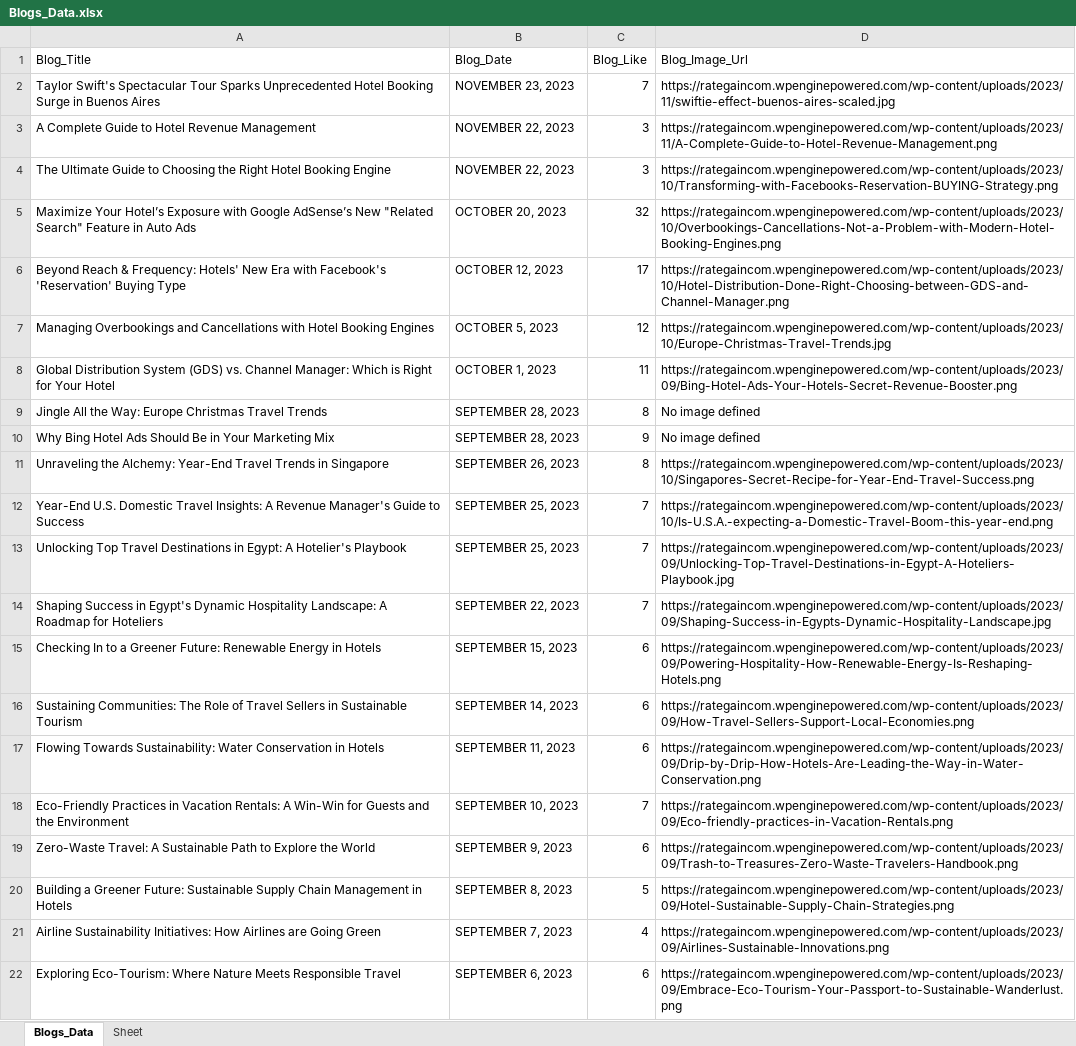
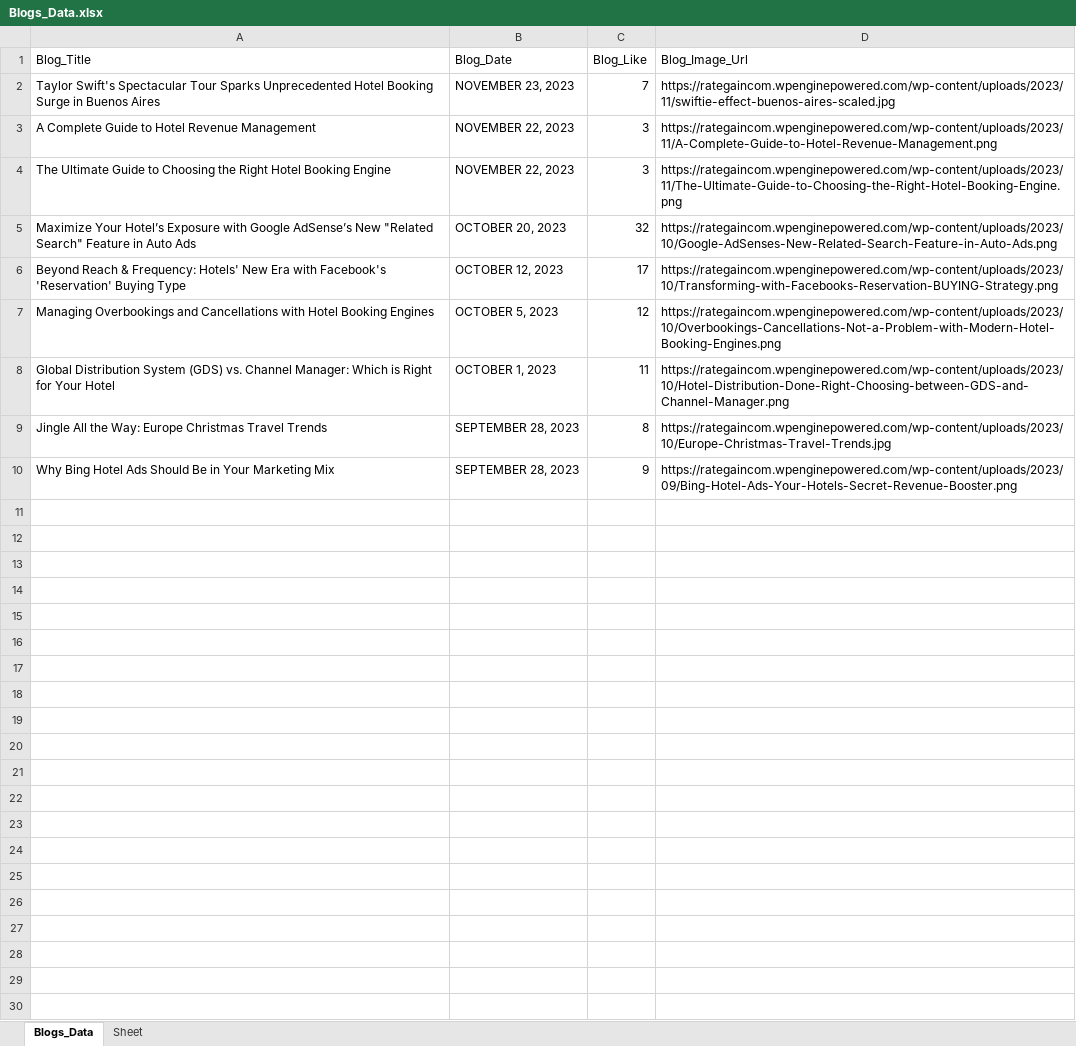
Before and after one commit to bhutani2002/Web_Scrapper_Rategain_Blogs, an Excel workbook: Blogs_Data.xlsx, sheet Blogs_Data, drawn as a sheet; only a part is shown; values as stored, in another font and other column widths than the file's, no borders; the diff covers the shown part only; the diff names each change by its address in the sheet, - before the commit and + after, or states it on an @@ line.

```diff
--- a/Blogs_Data.xlsx (sheet Blogs_Data)
+++ b/Blogs_Data.xlsx (sheet Blogs_Data)
-D4 (Blog_Image_Url): https://rategaincom.wpenginepowered.com/wp-content/uploads/2023/10/Transforming-with-Facebooks-Reservation-BUYING-Strategy.png
+D4 (Blog_Image_Url): https://rategaincom.wpenginepowered.com/wp-content/uploads/2023/11/The-Ultimate-Guide-to-Choosing-the-Right-Hotel-Booking-Engine.png
-D5 (Blog_Image_Url): https://rategaincom.wpenginepowered.com/wp-content/uploads/2023/10/Overbookings-Cancellations-Not-a-Problem-with-Modern-Hotel-Booking-Engines.png
+D5 (Blog_Image_Url): https://rategaincom.wpenginepowered.com/wp-content/uploads/2023/10/Google-AdSenses-New-Related-Search-Feature-in-Auto-Ads.png
-D6 (Blog_Image_Url): https://rategaincom.wpenginepowered.com/wp-content/uploads/2023/10/Hotel-Distribution-Done-Right-Choosing-between-GDS-and-Channel-Manager.png
+D6 (Blog_Image_Url): https://rategaincom.wpenginepowered.com/wp-content/uploads/2023/10/Transforming-with-Facebooks-Reservation-BUYING-Strategy.png
-D7 (Blog_Image_Url): https://rategaincom.wpenginepowered.com/wp-content/uploads/2023/10/Europe-Christmas-Travel-Trends.jpg
+D7 (Blog_Image_Url): https://rategaincom.wpenginepowered.com/wp-content/uploads/2023/10/Overbookings-Cancellations-Not-a-Problem-with-Modern-Hotel-Booking-Engines.png
-D8 (Blog_Image_Url): https://rategaincom.wpenginepowered.com/wp-content/uploads/2023/09/Bing-Hotel-Ads-Your-Hotels-Secret-Revenue-Booster.png
+D8 (Blog_Image_Url): https://rategaincom.wpenginepowered.com/wp-content/uploads/2023/10/Hotel-Distribution-Done-Right-Choosing-between-GDS-and-Channel-Manager.png
-D9 (Blog_Image_Url): No image defined
+D9 (Blog_Image_Url): https://rategaincom.wpenginepowered.com/wp-content/uploads/2023/10/Europe-Christmas-Travel-Trends.jpg
-D10 (Blog_Image_Url): No image defined
+D10 (Blog_Image_Url): https://rategaincom.wpenginepowered.com/wp-content/uploads/2023/09/Bing-Hotel-Ads-Your-Hotels-Secret-Revenue-Booster.png
-row 11: Unraveling the Alchemy: Year-End Travel Trends in Singapore | SEPTEMBER 26, 2023 | 8 | https://rategaincom.wpenginepowered.com/wp-content/uploads/2023/10/Singapores-Secret-Recipe-for-Year-End-Travel-Success.png
-row 12: Year-End U.S. Domestic Travel Insights: A Revenue Manager's Guide to Success | SEPTEMBER 25, 2023 | 7 | https://rategaincom.wpenginepowered.com/wp-content/uploads/2023/10/Is-U.S.A.-expecting-a-Domestic-Travel-Boom-this-year-end.png
-row 13: Unlocking Top Travel Destinations in Egypt: A Hotelier's Playbook | SEPTEMBER 25, 2023 | 7 | https://rategaincom.wpenginepowered.com/wp-content/uploads/2023/09/Unlocking-Top-Travel-Destinations-in-Egypt-A-Hoteliers-Playbook.jpg
-row 14: Shaping Success in Egypt's Dynamic Hospitality Landscape: A Roadmap for Hoteliers | SEPTEMBER 22, 2023 | 7 | https://rategaincom.wpenginepowered.com/wp-content/uploads/2023/09/Shaping-Success-in-Egypts-Dynamic-Hospitality-Landscape.jpg
-row 15: Checking In to a Greener Future: Renewable Energy in Hotels | SEPTEMBER 15, 2023 | 6 | https://rategaincom.wpenginepowered.com/wp-content/uploads/2023/09/Powering-Hospitality-How-Renewable-Energy-Is-Reshaping-Hotels.png
-row 16: Sustaining Communities: The Role of Travel Sellers in Sustainable Tourism | SEPTEMBER 14, 2023 | 6 | https://rategaincom.wpenginepowered.com/wp-content/uploads/2023/09/How-Travel-Sellers-Support-Local-Economies.png
-row 17: Flowing Towards Sustainability: Water Conservation in Hotels | SEPTEMBER 11, 2023 | 6 | https://rategaincom.wpenginepowered.com/wp-content/uploads/2023/09/Drip-by-Drip-How-Hotels-Are-Leading-the-Way-in-Water-Conservation.png
-row 18: Eco-Friendly Practices in Vacation Rentals: A Win-Win for Guests and the Environment | SEPTEMBER 10, 2023 | 7 | https://rategaincom.wpenginepowered.com/wp-content/uploads/2023/09/Eco-friendly-practices-in-Vacation-Rentals.png
-row 19: Zero-Waste Travel: A Sustainable Path to Explore the World | SEPTEMBER 9, 2023 | 6 | https://rategaincom.wpenginepowered.com/wp-content/uploads/2023/09/Trash-to-Treasures-Zero-Waste-Travelers-Handbook.png
-row 20: Building a Greener Future: Sustainable Supply Chain Management in Hotels | SEPTEMBER 8, 2023 | 5 | https://rategaincom.wpenginepowered.com/wp-content/uploads/2023/09/Hotel-Sustainable-Supply-Chain-Strategies.png
-row 21: Airline Sustainability Initiatives: How Airlines are Going Green | SEPTEMBER 7, 2023 | 4 | https://rategaincom.wpenginepowered.com/wp-content/uploads/2023/09/Airlines-Sustainable-Innovations.png
-row 22: Exploring Eco-Tourism: Where Nature Meets Responsible Travel | SEPTEMBER 6, 2023 | 6 | https://rategaincom.wpenginepowered.com/wp-content/uploads/2023/09/Embrace-Eco-Tourism-Your-Passport-to-Sustainable-Wanderlust.png
```
Also changed, not shown: 381 removed rows elsewhere in this sheet, 4 other files.
